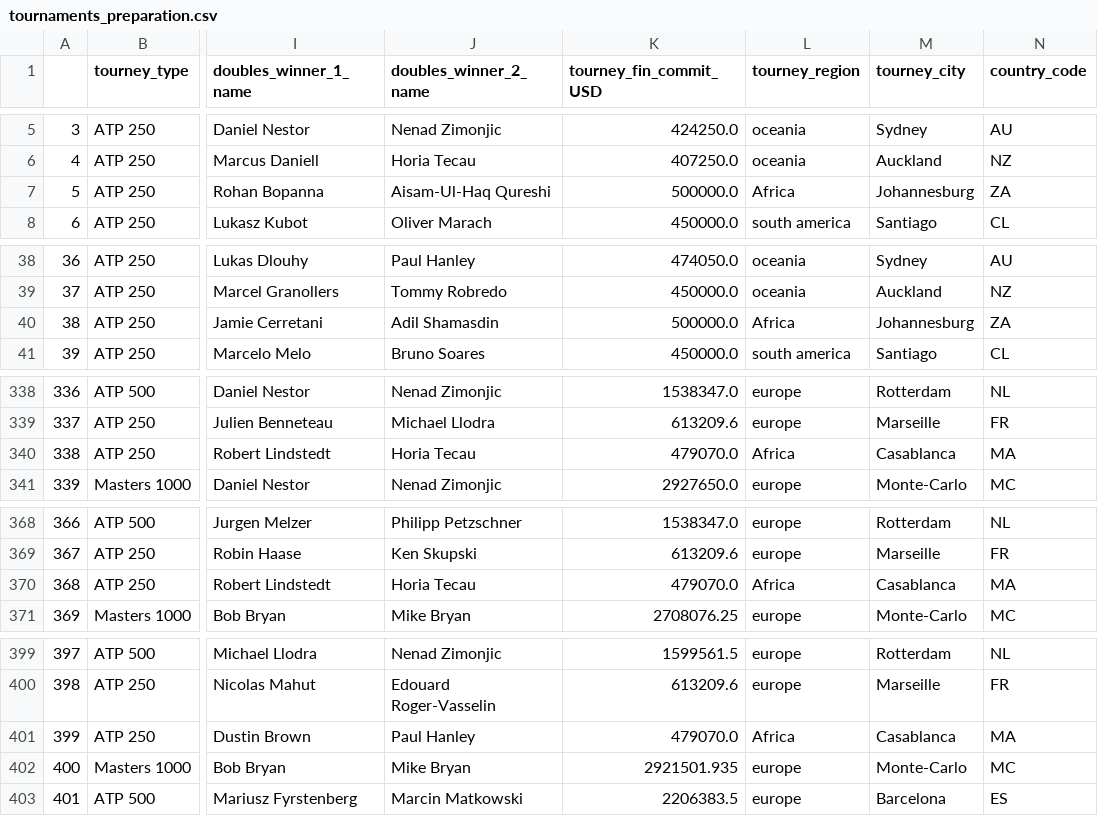
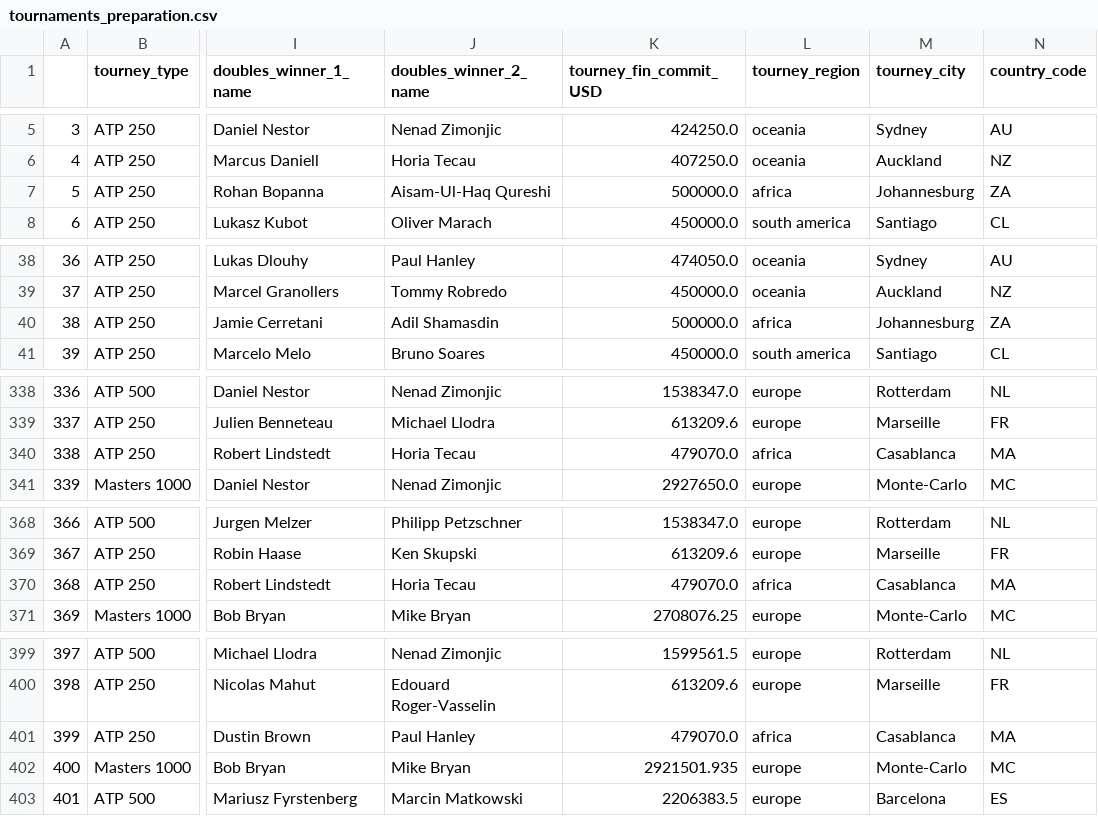
Before and after one commit to beatriz7sousa/datavisualization-project, a CSV file: tournaments_preparation.csv, drawn as a sheet; only a part is shown, gaps mark what is left out; the diff covers the shown part only; the diff names each change by its address in the sheet, - before the commit and + after, or states it on an @@ line.

```diff
--- a/tournaments_preparation.csv
+++ b/tournaments_preparation.csv
-L7 (tourney_region): Africa
+L7 (tourney_region): africa
-L40 (tourney_region): Africa
+L40 (tourney_region): africa
-L340 (tourney_region): Africa
+L340 (tourney_region): africa
-L370 (tourney_region): Africa
+L370 (tourney_region): africa
-L401 (tourney_region): Africa
+L401 (tourney_region): africa
```
Also changed, not shown: 7 edited cells elsewhere in this file, 2 other files.
